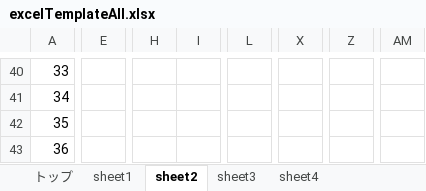
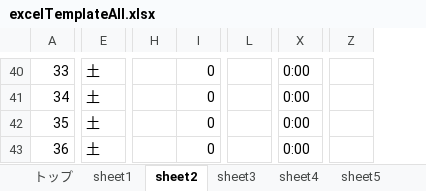
Before and after one commit to RikiTaguchi/kintai-app, an Excel workbook: src/main/resources/static/excel/excelTemplateAll.xlsx, sheet sheet2, drawn as a sheet; only a part is shown, gaps mark what is left out; values as stored, in another font and other column widths than the file's, no cell formats; conditional formats not drawn; removed rows and columns are numbered as before the commit, all else as after; the diff covers the shown part only; the diff names each change by its address in the sheet, - before the commit and + after, or states it on an @@ line.

```diff
--- a/src/main/resources/static/excel/excelTemplateAll.xlsx (sheet sheet2)
+++ b/src/main/resources/static/excel/excelTemplateAll.xlsx (sheet sheet2)
+sheet tab: sheet5
-column E, empty
+column E, rows 40-43: all 土
-column H, empty
-column I, empty
+column H, empty
+column I, rows 40-43: all 0
-column L, empty
+column L, empty
-column X, empty
+column X, rows 40-43: all 0:00
-column Z, empty
+column Z, empty
-column AM, empty
```
Also changed, not shown: 1 added row, 1 removed row, 4 added columns, 2 removed columns, 4 edited cells and merged cells elsewhere in this sheet, sheet トップ, sheet sheet1, sheet sheet3, sheet sheet4, other sheet tabs, cell formats, formulas that keep their value, hidden cells, charts or pictures, src/main/resources/static/excel/excelTemplate.xlsx, target/classes/static/excel/excelTemplate.xlsx, 35 other files.
